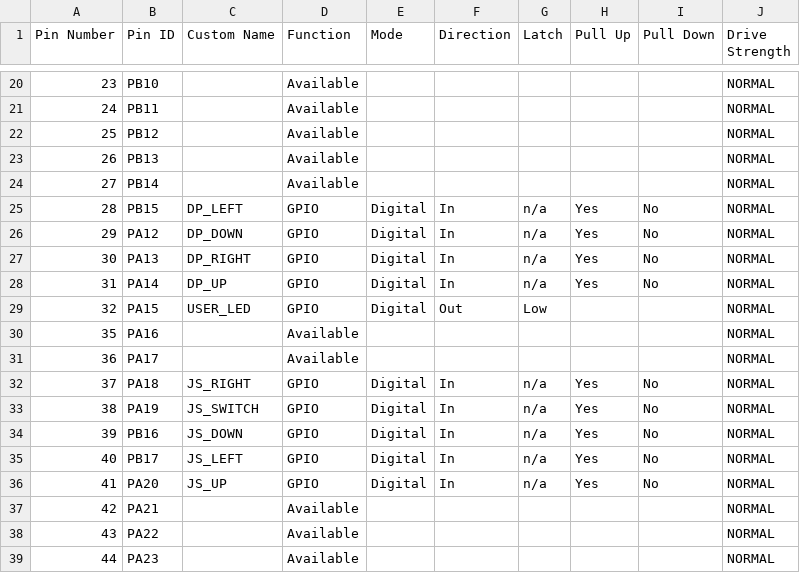
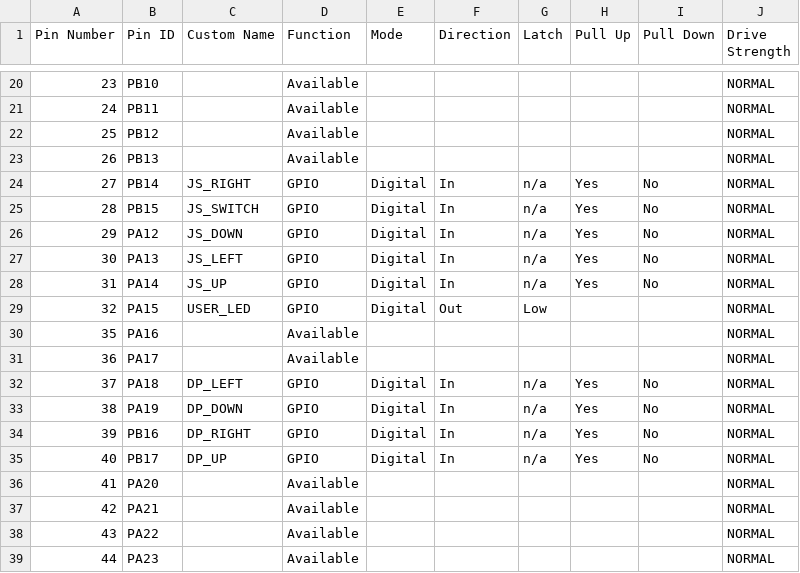
Before and after one commit to fnmax1/MiniArcadeCode, a CSV file: Code/src/config/default/pin_configurations.csv, drawn as a sheet; only a part is shown, gaps mark what is left out.

```diff
--- a/Code/src/config/default/pin_configurations.csv
+++ b/Code/src/config/default/pin_configurations.csv
@@ -23,7 +23,7 @@ Pin Number,Pin ID,Custom Name,Function,Mode, Direction,Latch,Pull Up,Pull Down,D
 26,PB13,,Available,,,,,,NORMAL
-27,PB14,,Available,,,,,,NORMAL
-28,PB15,DP_LEFT,GPIO,Digital,In,n/a,Yes,No,NORMAL
-29,PA12,DP_DOWN,GPIO,Digital,In,n/a,Yes,No,NORMAL
-30,PA13,DP_RIGHT,GPIO,Digital,In,n/a,Yes,No,NORMAL
-31,PA14,DP_UP,GPIO,Digital,In,n/a,Yes,No,NORMAL
+27,PB14,JS_RIGHT,GPIO,Digital,In,n/a,Yes,No,NORMAL
+28,PB15,JS_SWITCH,GPIO,Digital,In,n/a,Yes,No,NORMAL
+29,PA12,JS_DOWN,GPIO,Digital,In,n/a,Yes,No,NORMAL
+30,PA13,JS_LEFT,GPIO,Digital,In,n/a,Yes,No,NORMAL
+31,PA14,JS_UP,GPIO,Digital,In,n/a,Yes,No,NORMAL
 32,PA15,USER_LED,GPIO,Digital,Out,Low,,,NORMAL
@@ -31,7 +31,7 @@ Pin Number,Pin ID,Custom Name,Function,Mode, Direction,Latch,Pull Up,Pull Down,D
 36,PA17,,Available,,,,,,NORMAL
-37,PA18,JS_RIGHT,GPIO,Digital,In,n/a,Yes,No,NORMAL
-38,PA19,JS_SWITCH,GPIO,Digital,In,n/a,Yes,No,NORMAL
-39,PB16,JS_DOWN,GPIO,Digital,In,n/a,Yes,No,NORMAL
-40,PB17,JS_LEFT,GPIO,Digital,In,n/a,Yes,No,NORMAL
-41,PA20,JS_UP,GPIO,Digital,In,n/a,Yes,No,NORMAL
+37,PA18,DP_LEFT,GPIO,Digital,In,n/a,Yes,No,NORMAL
+38,PA19,DP_DOWN,GPIO,Digital,In,n/a,Yes,No,NORMAL
+39,PB16,DP_RIGHT,GPIO,Digital,In,n/a,Yes,No,NORMAL
+40,PB17,DP_UP,GPIO,Digital,In,n/a,Yes,No,NORMAL
+41,PA20,,Available,,,,,,NORMAL
 42,PA21,,Available,,,,,,NORMAL
```
Also changed, not shown: 42 other files.
